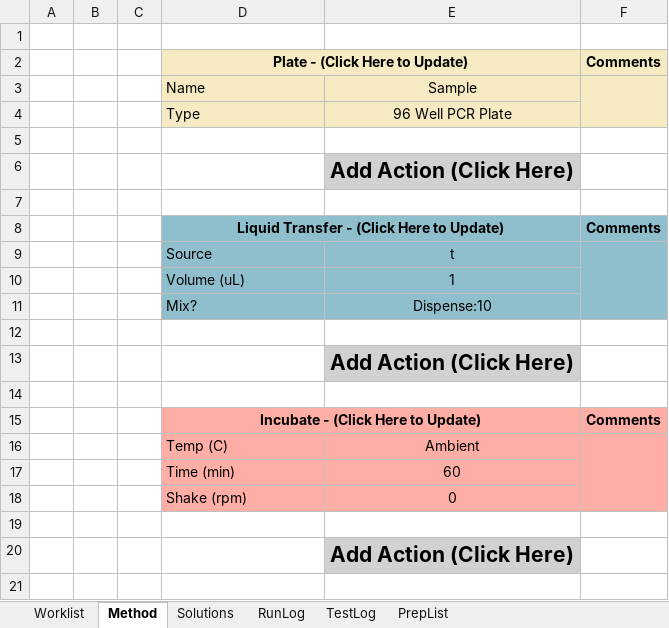
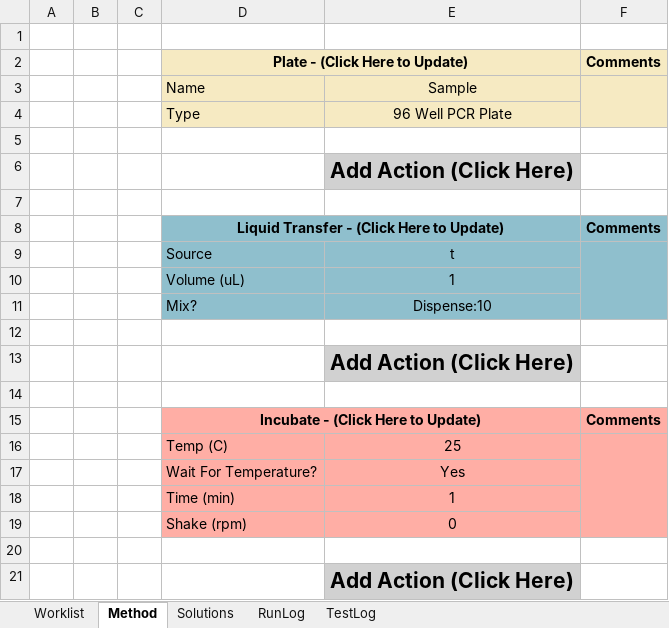
Before and after one commit to Pfizer-BradleyBare/PytomatedLiquidHandling, an Excel workbook: Method Maker.xlsm, sheet Method, drawn as a sheet; values as stored, in another font and other column widths than the file's, no borders; removed rows and columns are numbered as before the commit, all else as after; the diff names each change by its address in the sheet, - before the commit and + after, or states it on an @@ line.

Commit message:
Added wait for temperature option to Incubation Step. It is awesome!

```diff
--- a/Method Maker.xlsm (sheet Method)
+++ b/Method Maker.xlsm (sheet Method)
-sheet tab: PrepList
-E16: Ambient
+E16: 25
-row 17:  |  |  | Time (min) | 60
+row 17:  |  |  | Wait For Temperature? | Yes
+row 18:  |  |  | Time (min) | 1
```
Also changed, not shown: sheet RunLog, sheet TestLog, sheet Solutions, 5 other files.
